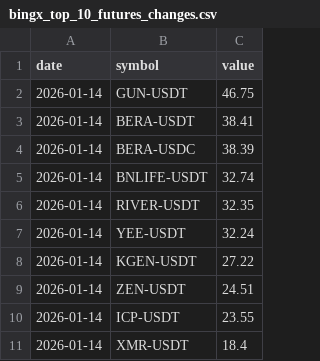
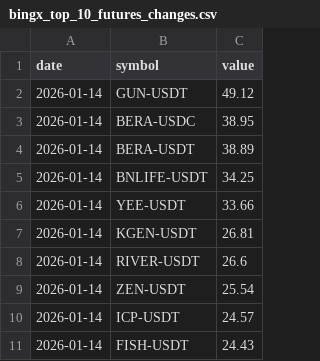
Before and after one commit to Ledrec/Bot, a CSV file: bingx_top_10_futures_changes.csv, drawn as a sheet.

```diff
--- a/bingx_top_10_futures_changes.csv
+++ b/bingx_top_10_futures_changes.csv
@@ -1,11 +1,11 @@
 date,symbol,value
-2026-01-14,GUN-USDT,46.75
-2026-01-14,BERA-USDT,38.41
-2026-01-14,BERA-USDC,38.39
-2026-01-14,BNLIFE-USDT,32.74
-2026-01-14,RIVER-USDT,32.35
-2026-01-14,YEE-USDT,32.24
-2026-01-14,KGEN-USDT,27.22
-2026-01-14,ZEN-USDT,24.51
-2026-01-14,ICP-USDT,23.55
-2026-01-14,XMR-USDT,18.4
+2026-01-14,GUN-USDT,49.12
+2026-01-14,BERA-USDC,38.95
+2026-01-14,BERA-USDT,38.89
+2026-01-14,BNLIFE-USDT,34.25
+2026-01-14,YEE-USDT,33.66
+2026-01-14,KGEN-USDT,26.81
+2026-01-14,RIVER-USDT,26.6
+2026-01-14,ZEN-USDT,25.54
+2026-01-14,ICP-USDT,24.57
+2026-01-14,FISH-USDT,24.43
```
